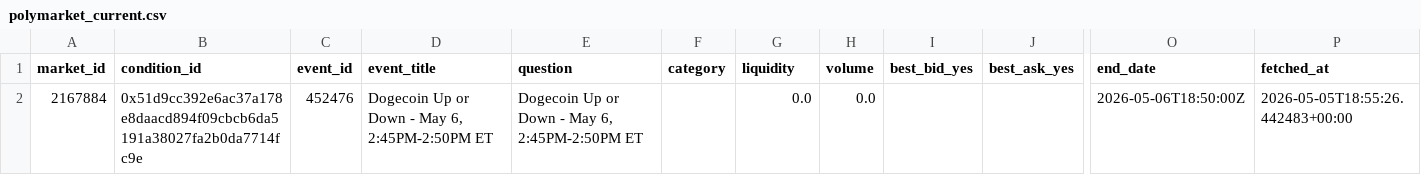
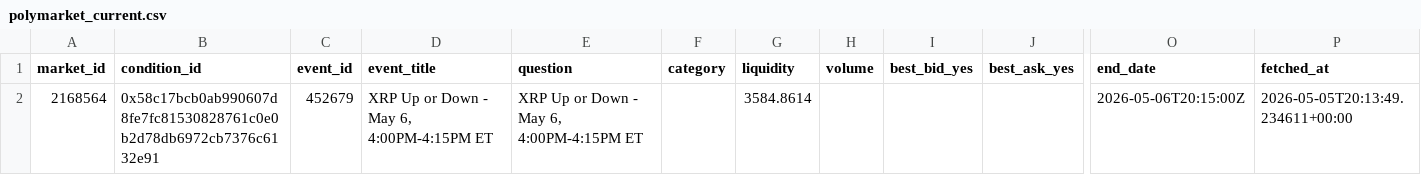
Before and after one commit to kanbeOK/time-wasting-repo-2, a CSV file: data/polymarket_current.csv, drawn as a sheet; only a part is shown, gaps mark what is left out; removed rows and columns are numbered as before the commit, all else as after; rows hold the shown columns only; the diff names each change by its address in the sheet, - before the commit and + after, or states it on an @@ line.

```diff
--- a/data/polymarket_current.csv
+++ b/data/polymarket_current.csv
-row 2: 2167884 | 0x51d9cc392e6ac37a178e8daacd894f09cbcb6da5191a38027fa2b0da7714fc9e | 452476 | Dogecoin Up or Down - May 6, 2:45PM-2:50PM ET | Dogecoin Up or Down - May 6, 2:45PM-2:50PM ET |  | 0.0 | 0.0 |  |  | 2026-05-06T18:50:00Z | 2026-05-05T18:55:26.442483+00:00
+row 2: 2168564 | 0x58c17bcb0ab990607d8fe7fc81530828761c0e0b2d78db6972cb7376c6132e91 | 452679 | XRP Up or Down - May 6, 4:00PM-4:15PM ET | XRP Up or Down - May 6, 4:00PM-4:15PM ET |  | 3584.8614 |  |  |  | 2026-05-06T20:15:00Z | 2026-05-05T20:13:49.234611+00:00
```
